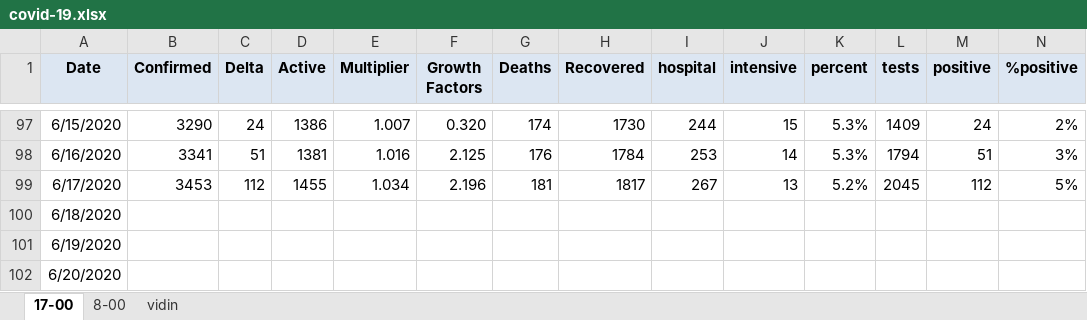
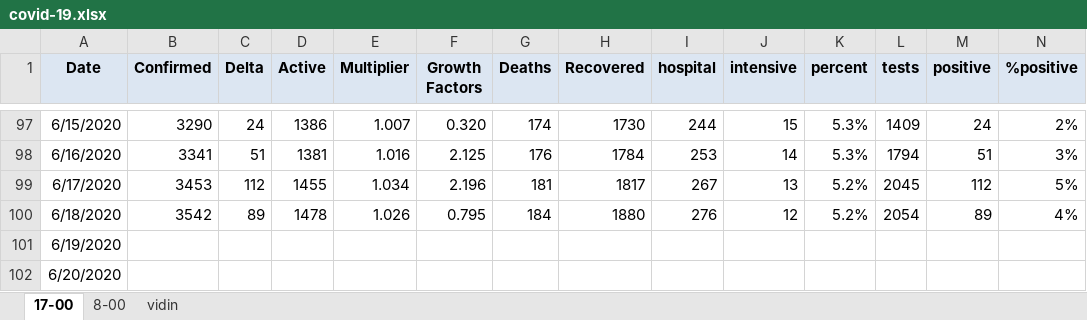
Before and after one commit to nosorrow/covid-19-bulgaria, an Excel workbook: covid-19.xlsx, sheet 17-00, drawn as a sheet; only a part is shown, gaps mark what is left out; values as stored, in another font and other column widths than the file's, no borders; conditional formats not drawn; the diff names each change by its address in the sheet, - before the commit and + after, or states it on an @@ line.

```diff
--- a/covid-19.xlsx (sheet 17-00)
+++ b/covid-19.xlsx (sheet 17-00)
-B100 (Confirmed): (empty)
+B100 (Confirmed): 3542
-C100 (Delta): (empty)
+C100 (Delta): 89
-D100 (Active): (empty)
+D100 (Active): 1478
-E100 (Multiplier): (empty)
+E100 (Multiplier): 1.026
-F100 (Growth Factors): (empty)
+F100 (Growth Factors): 0.795
-G100 (Deaths): (empty)
+G100 (Deaths): 184
-H100 (Recovered): (empty)
+H100 (Recovered): 1880
-I100 (hospital): (empty)
+I100 (hospital): 276
-J100 (intensive): (empty)
+J100 (intensive): 12
-K100 (percent): (empty)
+K100 (percent): 5.2%
-L100 (tests): (empty)
+L100 (tests): 2054
-M100 (positive): (empty)
+M100 (positive): 89
-N100 (%positive): (empty)
+N100 (%positive): 4%
```
Also changed, not shown: 1 other file.
